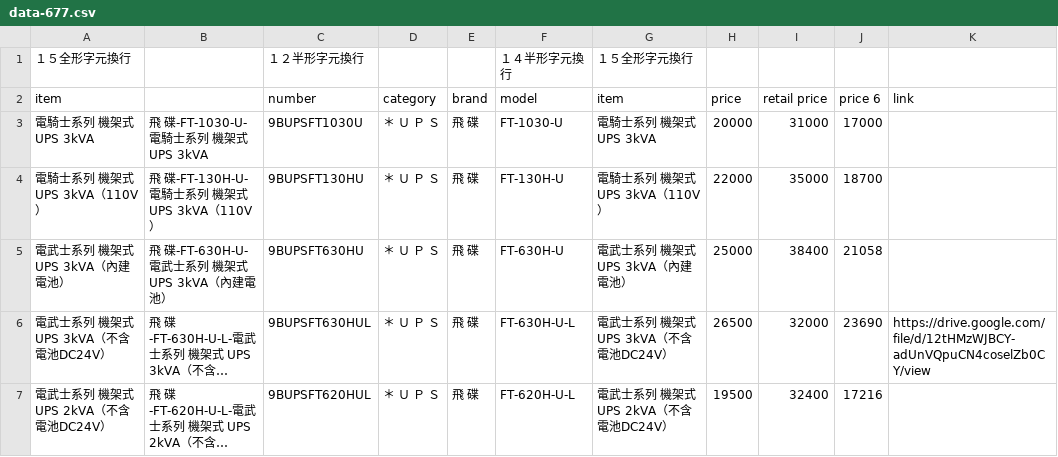
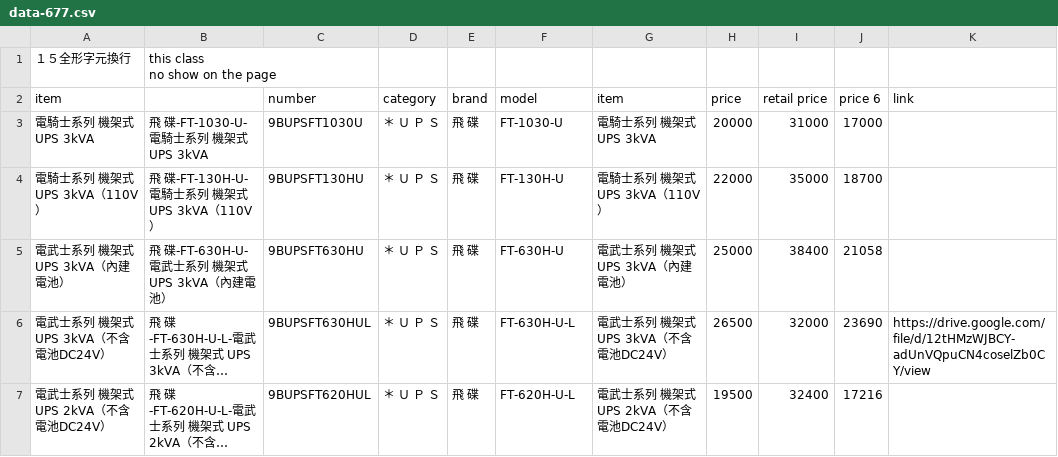
Before and after one commit to scarlett-b77/data-for-b77, a CSV file: data-677.csv, drawn as a sheet; only a part is shown; long unchanged cells end in ….

Commit message:
Auto update from Google Sheet - 2026/1/5下午1:50:40

```diff
--- a/data-677.csv
+++ b/data-677.csv
@@ -1,2 +1,3 @@
-１５全形字元換行,,１２半形字元換行,,,１４半形字元換行,１５全形字元換行,,,,
+１５全形字元換行,"this class
+no show on the page",,,,,,,,,
 item,,number,category,brand,model,item,price,retail price,price 6,link
```
